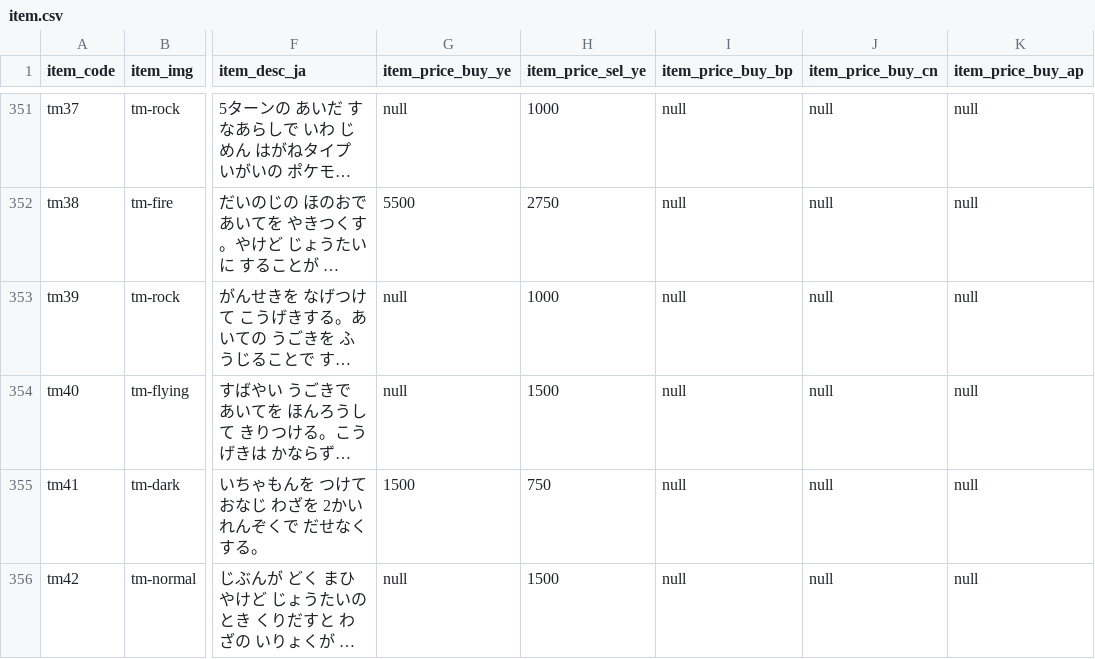
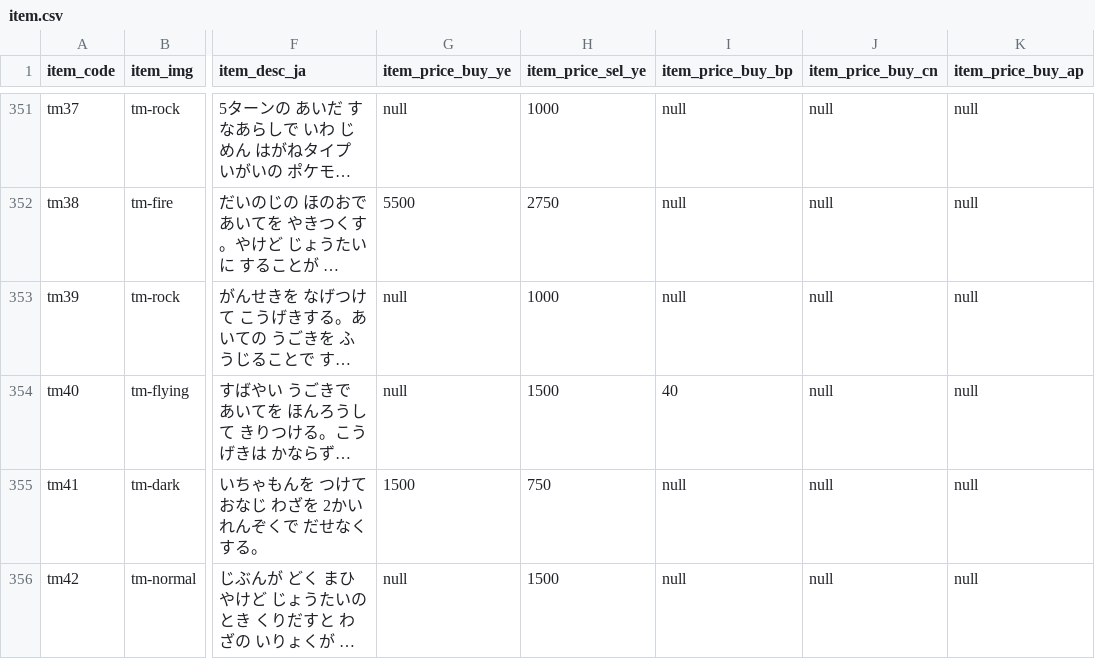
Before and after one commit to morenopilaralejandro/kingin, a CSV file: mysql/csv/item.csv, drawn as a sheet; only a part is shown, gaps mark what is left out; long unchanged cells end in …; the diff names each change by its address in the sheet, - before the commit and + after, or states it on an @@ line.

```diff
--- a/mysql/csv/item.csv
+++ b/mysql/csv/item.csv
-I354 (item_price_buy_bp): null
+I354 (item_price_buy_bp): 40
```
Also changed, not shown: mysql/csv/pd-spaw-saf.csv, mysql/csv/shop.csv, 16 other files.
